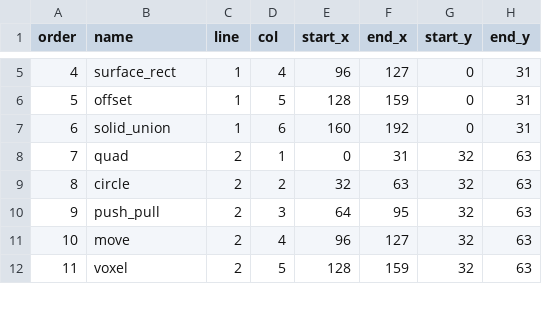
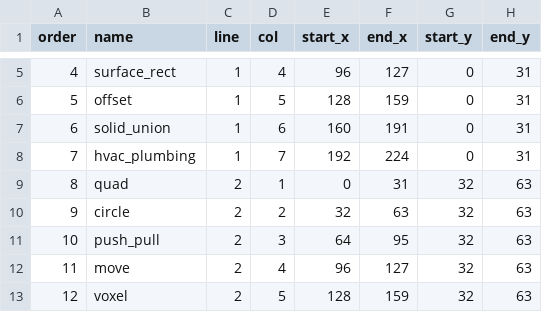
Before and after one commit to alfu32/k3d, a CSV file: assets/icons.mapping.csv, drawn as a sheet; only a part is shown, gaps mark what is left out; addresses are those after the commit; the diff covers the shown part only; the diff names each change by its address in the sheet, - before the commit and + after, or states it on an @@ line.

Commit message:
feat(hvac):
• Implemented the HVAC foundation end-to-end so we can start using it immediately, with entity-backed generation (not raw face drawing).

  - Added a new internal HVAC data model in core/src/main/kotlin/com/github/alfu32/sketch/model/HvacStore.kt:
      - PlumbingRun (3D path, diameter, sides, color)
      - VentilationDuct (start/end/binormal ref, width/height, color)
  - Added two HVAC tools in core/src/main/kotlin/com/github/alfu32/sketch/tools/HvacTools.kt:
      - HVAC Plumbing: click path points, Enter to create
      - HVAC Ventilation: pick start, end, then binormal reference point
  - Added HVAC settings model in core/src/main/kotlin/com/github/alfu32/sketch/tools/HvacSettings.kt and wired defaults/UI prefs:
      - plumbing diameter/sides/color
      - ventilation width/height/color
  - Integrated HVAC generation/caching into scene core in core/src/main/kotlin/com/github/alfu32/sketch/model/GroupScene.kt:
      - entity creation APIs (addHvacPlumbingRun, addHvacVentilationDuct)
      - generated geometry cache (generatedHvacLines, generatedHvacFaces)
      - rebuild/sync methods (rebuildHvacGeometry, syncHvacGeometryAfterLoad)
      - mesh generation:
          - pipe sweep with ring sections over 3D path
          - rectangular duct extrusion using tangent/binormal/normal frame
  - Added persistence in core/src/main/kotlin/com/github/alfu32/sketch/model/ModelPersistence.kt:
      - HVAC DTOs
      - save/load of HVAC entities
      - root mesh save now excludes generated HVAC triangles/segments, like architecture
  - Added tool + UI integration:
      - New tool IDs in core/src/main/kotlin/com/github/alfu32/sketch/ui/ToolId.kt
      - Registered tools and HVAC panel command in core/src/main/kotlin/com/github/alfu32/sketch/Main.kt
      - Added HVAC toolbar (uses hvac_plumbing, hvac_ventilation) and HVAC settings panel in core/src/main/kotlin/com/github/alfu32/sketch/ui/
        SketchUiOverlay.kt
  - Selection behavior updated in core/src/main/kotlin/com/github/alfu32/sketch/tools/SelectTool.kt to treat generated HVAC geometry as parametric-generated
    geometry (same handling class as architecture-generated geometry).

```diff
--- a/assets/icons.mapping.csv
+++ b/assets/icons.mapping.csv
-F7 (end_x): 192
+F7 (end_x): 191
+row 8: 7 | hvac_plumbing | 1 | 7 | 192 | 224 | 0 | 31
@@ column A (order) renumbered between rows 9 and 49 @@
```
Also changed, not shown: 6 added rows and 6 edited cells elsewhere in this file, 12 other files.
